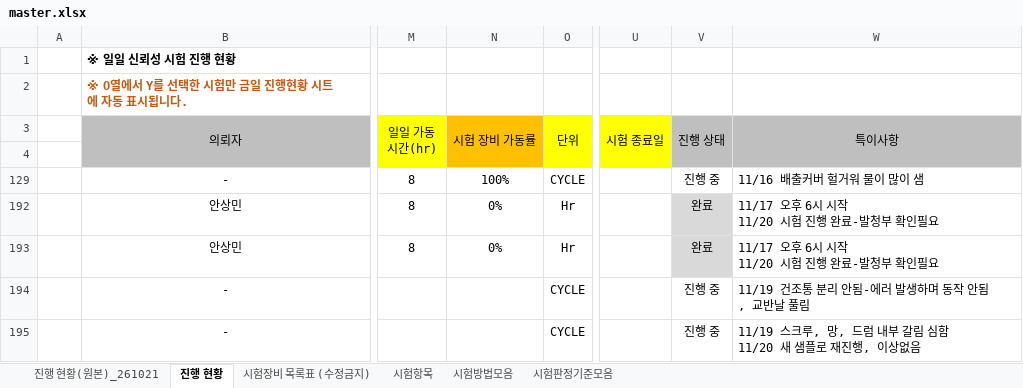
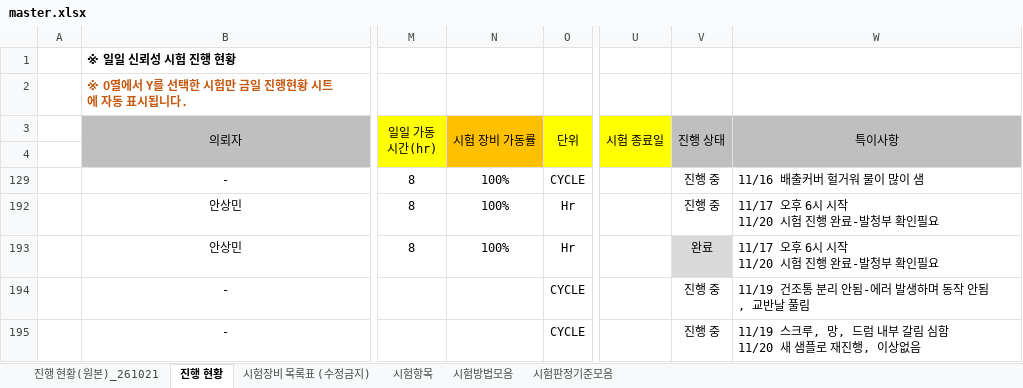
Before and after one commit to simjb23-oss/hurom-reliability, an Excel workbook: master.xlsx, sheet 진행 현황, drawn as a sheet; only a part is shown, gaps mark what is left out; values as stored, in another font and other column widths than the file's, no borders; the diff names each change by its address in the sheet, - before the commit and + after, or states it on an @@ line.

Commit message:
Master 동기화 2026-11-23T04:16:21Z

```diff
--- a/master.xlsx (sheet 진행 현황)
+++ b/master.xlsx (sheet 진행 현황)
-N192:N193 (시험 장비 가동률): 0%
+N192:N193 (시험 장비 가동률): 100%
-V192 (진행 상태): 완료
+V192 (진행 상태): 진행 중
-V192 fill: #D9D9D9
+V192 fill: none
```
Also changed, not shown: hidden cells, 1 other file.
